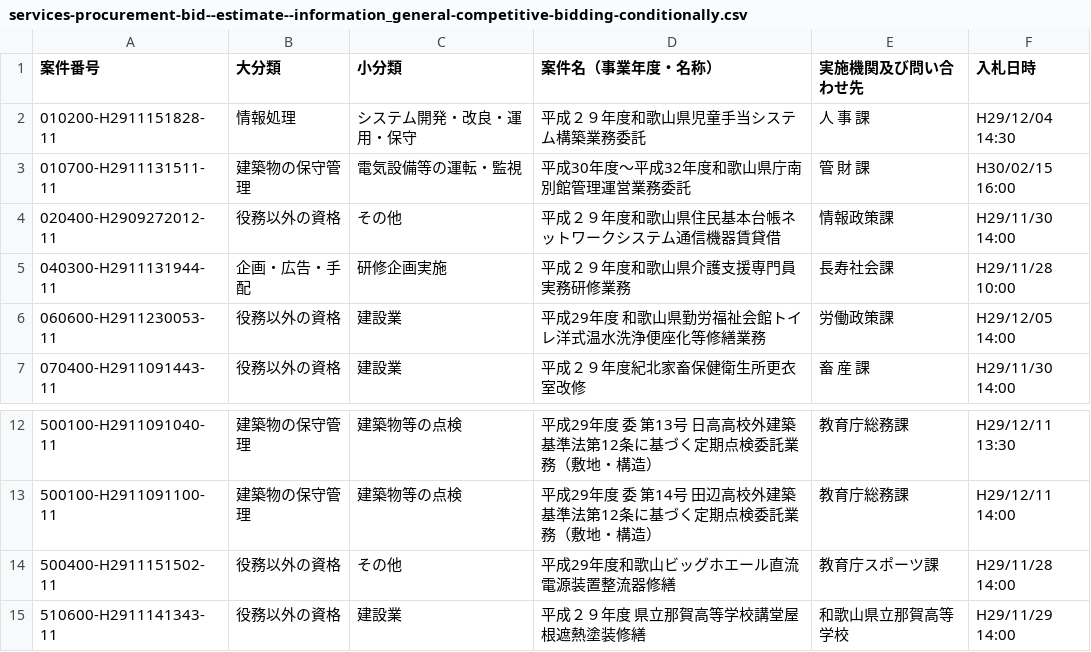
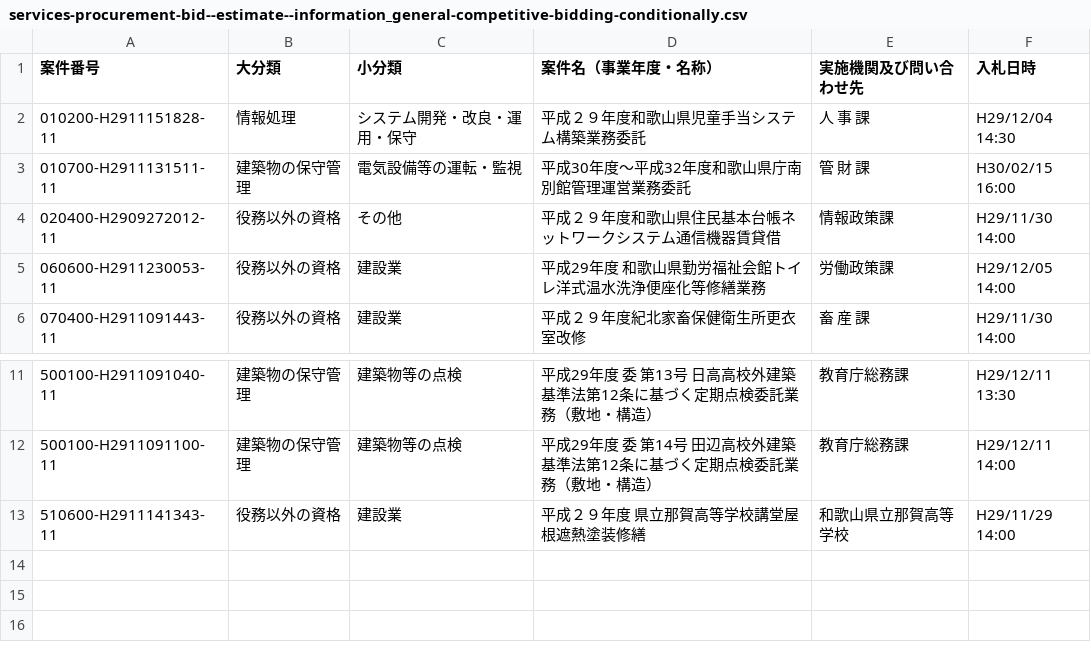
Before and after one commit to wakayama-pref-org/Services-procurement-bid--estimate--information_General-competitive-bidding-conditionally, a CSV file: csv/services-procurement-bid--estimate--information_general-competitive-bidding-conditionally.csv, drawn as a sheet; only a part is shown, gaps mark what is left out; the diff names each change by its address in the sheet, - before the commit and + after, or states it on an @@ line.

```diff
--- a/csv/services-procurement-bid--estimate--information_general-competitive-bidding-conditionally.csv
+++ b/csv/services-procurement-bid--estimate--information_general-competitive-bidding-conditionally.csv
-row 5: 040300-H2911131944-11 | 企画・広告・手配 | 研修企画実施 | 平成２９年度和歌山県介護支援専門員実務研修業務 | 長寿社会課 | H29/11/28 10:00
-row 14: 500400-H2911151502-11 | 役務以外の資格 | その他 | 平成29年度和歌山ビッグホエール直流電源装置整流器修繕 | 教育庁スポーツ課 | H29/11/28 14:00
```
Also changed, not shown: 1 other file.
